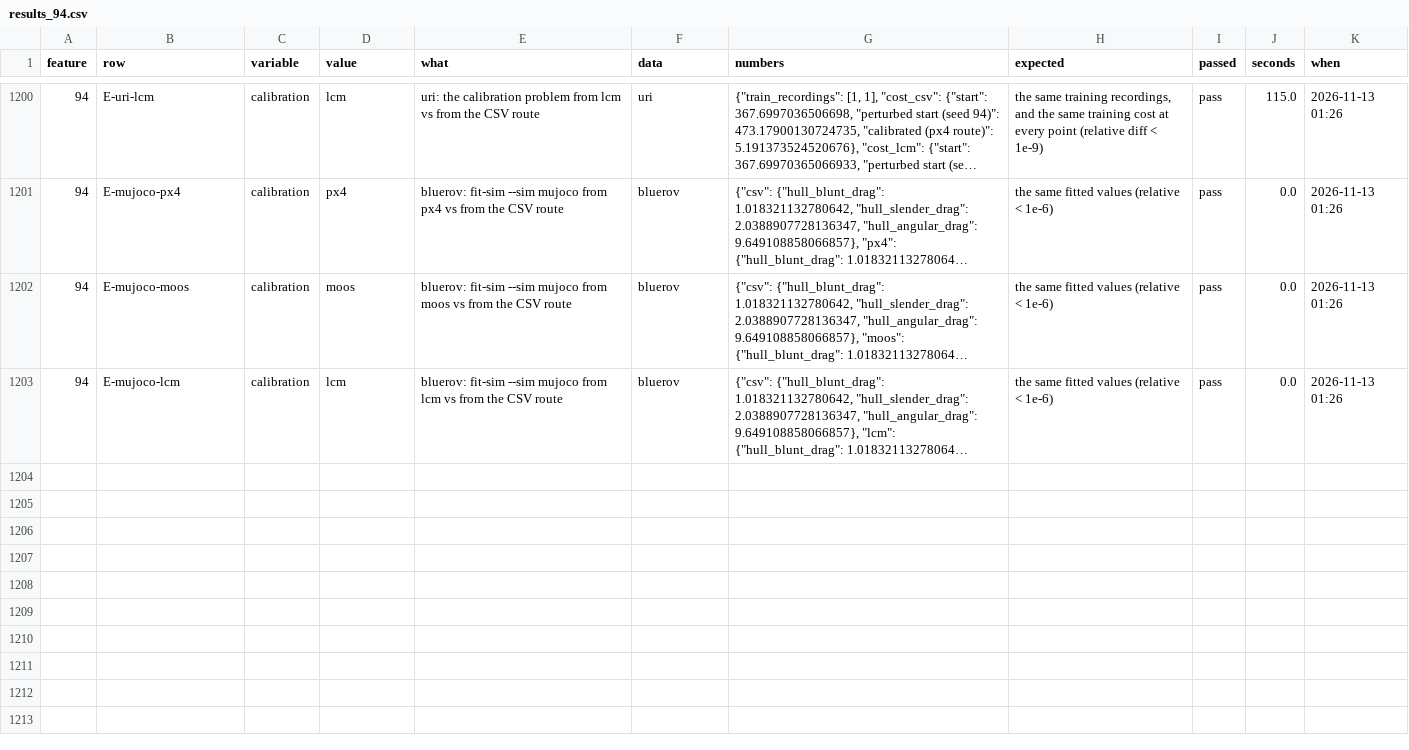
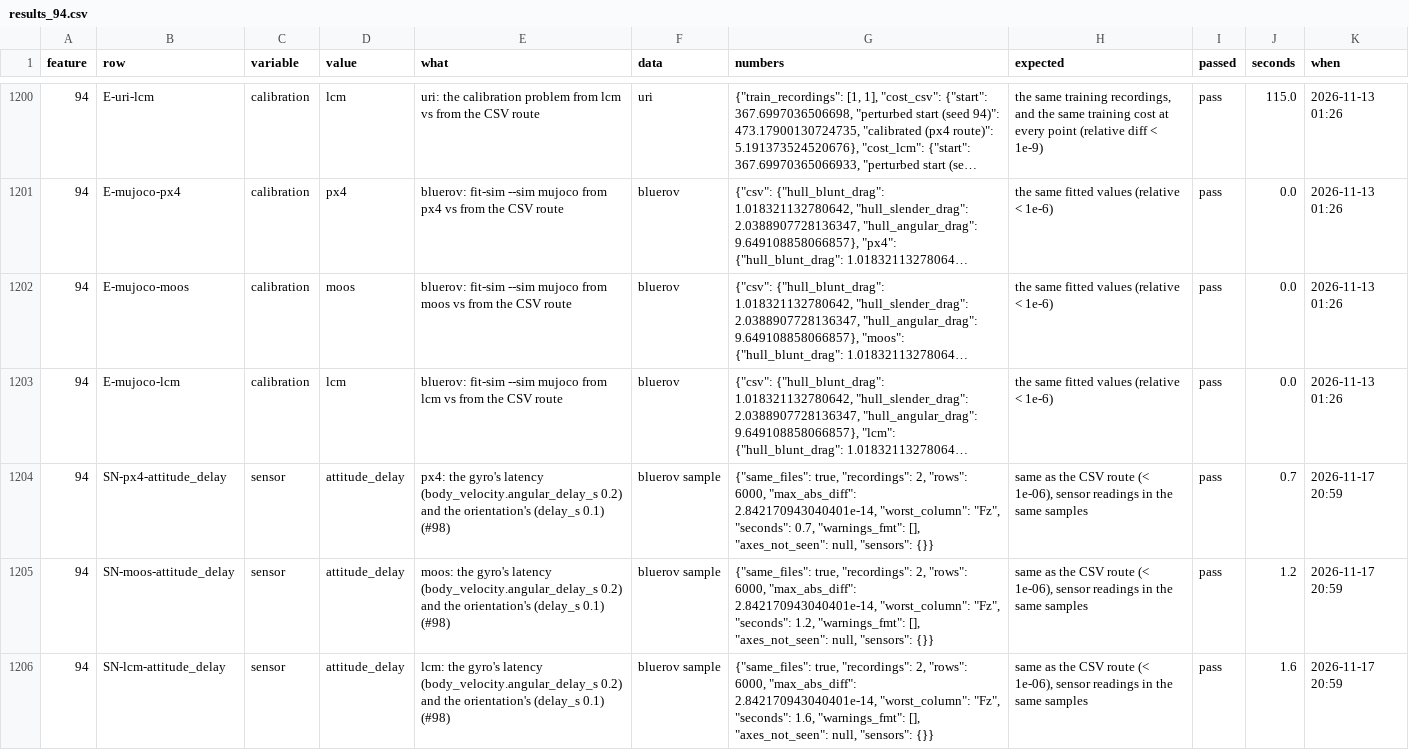
Before and after one commit to AbdoulayeSeydi/strathe, a CSV file: calibration/stress/results_94.csv, drawn as a sheet; only a part is shown, gaps mark what is left out; long unchanged cells end in …; the diff names each change by its address in the sheet, - before the commit and + after, or states it on an @@ line.

```diff
--- a/calibration/stress/results_94.csv
+++ b/calibration/stress/results_94.csv
+row 1204: 94 | SN-px4-attitude_delay | sensor | attitude_delay | px4: the gyro's latency (body_velocity.angular_delay_s 0.2) and the orientation's (delay_s 0.1) (#98) | bluerov sample | {"same_files": true, "recordings": 2, "rows": 6000, "max_abs_diff": 2.842170943040401e-14, "worst_column": "Fz", "seconds": 0.7, "warnings_fmt": [], "axes_not_seen": null, "sensors": {}} | same as the CSV route (< 1e-06), sensor readings in the same samples | pass | 0.7 | 2026-11-17 20:59
+row 1205: 94 | SN-moos-attitude_delay | sensor | attitude_delay | moos: the gyro's latency (body_velocity.angular_delay_s 0.2) and the orientation's (delay_s 0.1) (#98) | bluerov sample | {"same_files": true, "recordings": 2, "rows": 6000, "max_abs_diff": 2.842170943040401e-14, "worst_column": "Fz", "seconds": 1.2, "warnings_fmt": [], "axes_not_seen": null, "sensors": {}} | same as the CSV route (< 1e-06), sensor readings in the same samples | pass | 1.2 | 2026-11-17 20:59
+row 1206: 94 | SN-lcm-attitude_delay | sensor | attitude_delay | lcm: the gyro's latency (body_velocity.angular_delay_s 0.2) and the orientation's (delay_s 0.1) (#98) | bluerov sample | {"same_files": true, "recordings": 2, "rows": 6000, "max_abs_diff": 2.842170943040401e-14, "worst_column": "Fz", "seconds": 1.6, "warnings_fmt": [], "axes_not_seen": null, "sensors": {}} | same as the CSV route (< 1e-06), sensor readings in the same samples | pass | 1.6 | 2026-11-17 20:59
```
Also changed, not shown: 8 other files.
